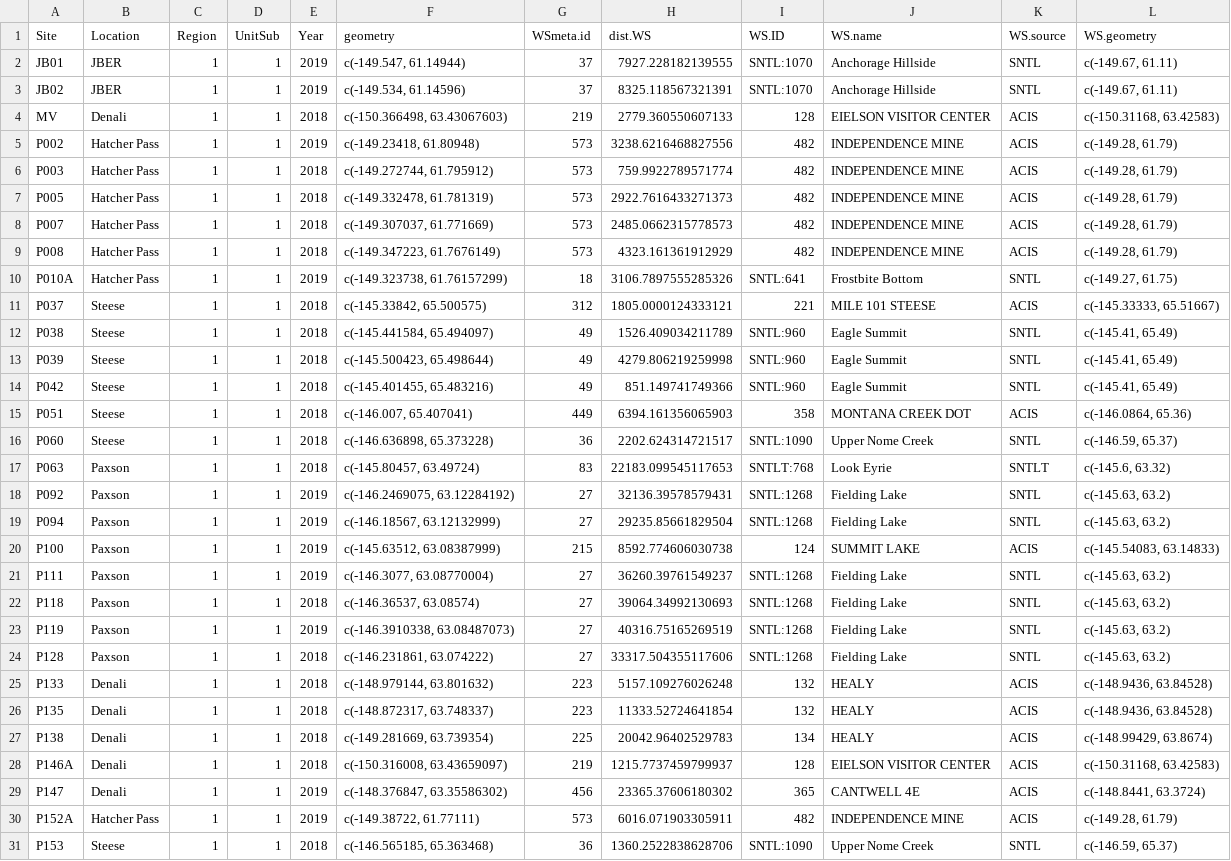
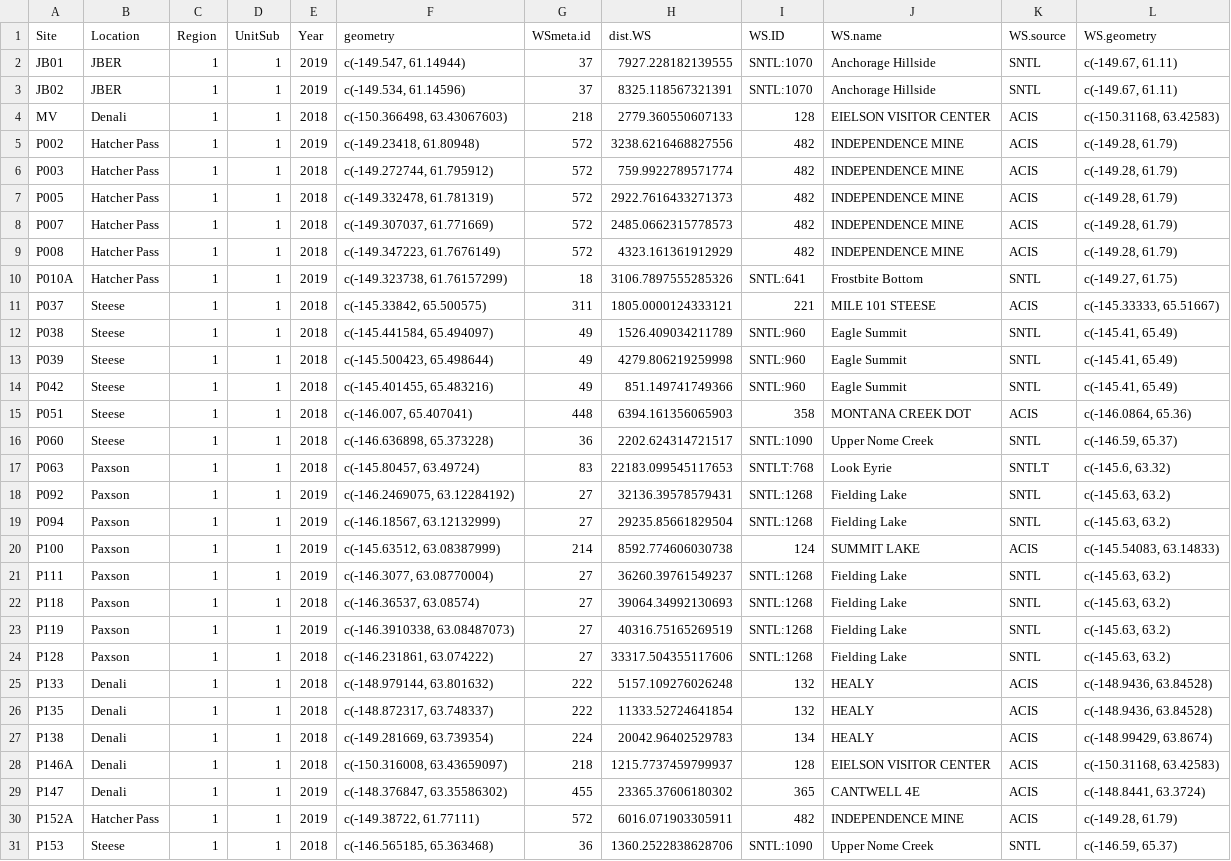
Before and after one commit to jeff-wagner/Pika_distSamp, a CSV file: Pika GetWx/R11_CompileWx_pika/_output/pika_sites_nearestWS_combined.csv, drawn as a sheet; only a part is shown; the diff covers the shown part only.

```diff
--- a/Pika GetWx/R11_CompileWx_pika/_output/pika_sites_nearestWS_combined.csv
+++ b/Pika GetWx/R11_CompileWx_pika/_output/pika_sites_nearestWS_combined.csv
@@ -3,10 +3,10 @@ JB01,JBER,1,1,2019,"c(-149.547, 61.14944)",37,7927.228182139555,SNTL:1070,Anchor
 JB02,JBER,1,1,2019,"c(-149.534, 61.14596)",37,8325.118567321391,SNTL:1070,Anchorage Hillside,SNTL,"c(-149.67, 61.11)"
-MV,Denali,1,1,2018,"c(-150.366498, 63.43067603)",219,2779.360550607133,128,EIELSON VISITOR CENTER,ACIS,"c(-150.31168, 63.42583)"
-P002,Hatcher Pass,1,1,2019,"c(-149.23418, 61.80948)",573,3238.6216468827556,482,INDEPENDENCE MINE,ACIS,"c(-149.28, 61.79)"
-P003,Hatcher Pass,1,1,2018,"c(-149.272744, 61.795912)",573,759.9922789571774,482,INDEPENDENCE MINE,ACIS,"c(-149.28, 61.79)"
-P005,Hatcher Pass,1,1,2018,"c(-149.332478, 61.781319)",573,2922.7616433271373,482,INDEPENDENCE MINE,ACIS,"c(-149.28, 61.79)"
-P007,Hatcher Pass,1,1,2018,"c(-149.307037, 61.771669)",573,2485.0662315778573,482,INDEPENDENCE MINE,ACIS,"c(-149.28, 61.79)"
-P008,Hatcher Pass,1,1,2018,"c(-149.347223, 61.7676149)",573,4323.161361912929,482,INDEPENDENCE MINE,ACIS,"c(-149.28, 61.79)"
+MV,Denali,1,1,2018,"c(-150.366498, 63.43067603)",218,2779.360550607133,128,EIELSON VISITOR CENTER,ACIS,"c(-150.31168, 63.42583)"
+P002,Hatcher Pass,1,1,2019,"c(-149.23418, 61.80948)",572,3238.6216468827556,482,INDEPENDENCE MINE,ACIS,"c(-149.28, 61.79)"
+P003,Hatcher Pass,1,1,2018,"c(-149.272744, 61.795912)",572,759.9922789571774,482,INDEPENDENCE MINE,ACIS,"c(-149.28, 61.79)"
+P005,Hatcher Pass,1,1,2018,"c(-149.332478, 61.781319)",572,2922.7616433271373,482,INDEPENDENCE MINE,ACIS,"c(-149.28, 61.79)"
+P007,Hatcher Pass,1,1,2018,"c(-149.307037, 61.771669)",572,2485.0662315778573,482,INDEPENDENCE MINE,ACIS,"c(-149.28, 61.79)"
+P008,Hatcher Pass,1,1,2018,"c(-149.347223, 61.7676149)",572,4323.161361912929,482,INDEPENDENCE MINE,ACIS,"c(-149.28, 61.79)"
 P010A,Hatcher Pass,1,1,2019,"c(-149.323738, 61.76157299)",18,3106.7897555285326,SNTL:641,Frostbite Bottom,SNTL,"c(-149.27, 61.75)"
-P037,Steese,1,1,2018,"c(-145.33842, 65.500575)",312,1805.0000124333121,221,MILE 101 STEESE,ACIS,"c(-145.33333, 65.51667)"
+P037,Steese,1,1,2018,"c(-145.33842, 65.500575)",311,1805.0000124333121,221,MILE 101 STEESE,ACIS,"c(-145.33333, 65.51667)"
 P038,Steese,1,1,2018,"c(-145.441584, 65.494097)",49,1526.409034211789,SNTL:960,Eagle Summit,SNTL,"c(-145.41, 65.49)"
@@ -14,3 +14,3 @@ P039,Steese,1,1,2018,"c(-145.500423, 65.498644)",49,4279.806219259998,SNTL:960,E
 P042,Steese,1,1,2018,"c(-145.401455, 65.483216)",49,851.149741749366,SNTL:960,Eagle Summit,SNTL,"c(-145.41, 65.49)"
-P051,Steese,1,1,2018,"c(-146.007, 65.407041)",449,6394.161356065903,358,MONTANA CREEK DOT,ACIS,"c(-146.0864, 65.36)"
+P051,Steese,1,1,2018,"c(-146.007, 65.407041)",448,6394.161356065903,358,MONTANA CREEK DOT,ACIS,"c(-146.0864, 65.36)"
 P060,Steese,1,1,2018,"c(-146.636898, 65.373228)",36,2202.624314721517,SNTL:1090,Upper Nome Creek,SNTL,"c(-146.59, 65.37)"
@@ -19,3 +19,3 @@ P092,Paxson,1,1,2019,"c(-146.2469075, 63.12284192)",27,32136.39578579431,SNTL:12
 P094,Paxson,1,1,2019,"c(-146.18567, 63.12132999)",27,29235.85661829504,SNTL:1268,Fielding Lake,SNTL,"c(-145.63, 63.2)"
-P100,Paxson,1,1,2019,"c(-145.63512, 63.08387999)",215,8592.774606030738,124,SUMMIT LAKE,ACIS,"c(-145.54083, 63.14833)"
+P100,Paxson,1,1,2019,"c(-145.63512, 63.08387999)",214,8592.774606030738,124,SUMMIT LAKE,ACIS,"c(-145.54083, 63.14833)"
 P111,Paxson,1,1,2019,"c(-146.3077, 63.08770004)",27,36260.39761549237,SNTL:1268,Fielding Lake,SNTL,"c(-145.63, 63.2)"
@@ -24,8 +24,8 @@ P119,Paxson,1,1,2019,"c(-146.3910338, 63.08487073)",27,40316.75165269519,SNTL:12
 P128,Paxson,1,1,2018,"c(-146.231861, 63.074222)",27,33317.504355117606,SNTL:1268,Fielding Lake,SNTL,"c(-145.63, 63.2)"
-P133,Denali,1,1,2018,"c(-148.979144, 63.801632)",223,5157.109276026248,132,HEALY,ACIS,"c(-148.9436, 63.84528)"
-P135,Denali,1,1,2018,"c(-148.872317, 63.748337)",223,11333.52724641854,132,HEALY,ACIS,"c(-148.9436, 63.84528)"
-P138,Denali,1,1,2018,"c(-149.281669, 63.739354)",225,20042.96402529783,134,HEALY,ACIS,"c(-148.99429, 63.8674)"
-P146A,Denali,1,1,2018,"c(-150.316008, 63.43659097)",219,1215.7737459799937,128,EIELSON VISITOR CENTER,ACIS,"c(-150.31168, 63.42583)"
-P147,Denali,1,1,2019,"c(-148.376847, 63.35586302)",456,23365.37606180302,365,CANTWELL 4E,ACIS,"c(-148.8441, 63.3724)"
-P152A,Hatcher Pass,1,1,2019,"c(-149.38722, 61.77111)",573,6016.071903305911,482,INDEPENDENCE MINE,ACIS,"c(-149.28, 61.79)"
+P133,Denali,1,1,2018,"c(-148.979144, 63.801632)",222,5157.109276026248,132,HEALY,ACIS,"c(-148.9436, 63.84528)"
+P135,Denali,1,1,2018,"c(-148.872317, 63.748337)",222,11333.52724641854,132,HEALY,ACIS,"c(-148.9436, 63.84528)"
+P138,Denali,1,1,2018,"c(-149.281669, 63.739354)",224,20042.96402529783,134,HEALY,ACIS,"c(-148.99429, 63.8674)"
+P146A,Denali,1,1,2018,"c(-150.316008, 63.43659097)",218,1215.7737459799937,128,EIELSON VISITOR CENTER,ACIS,"c(-150.31168, 63.42583)"
+P147,Denali,1,1,2019,"c(-148.376847, 63.35586302)",455,23365.37606180302,365,CANTWELL 4E,ACIS,"c(-148.8441, 63.3724)"
+P152A,Hatcher Pass,1,1,2019,"c(-149.38722, 61.77111)",572,6016.071903305911,482,INDEPENDENCE MINE,ACIS,"c(-149.28, 61.79)"
 P153,Steese,1,1,2018,"c(-146.565185, 65.363468)",36,1360.2522838628706,SNTL:1090,Upper Nome Creek,SNTL,"c(-146.59, 65.37)"
```
Also changed, not shown: 16 edited cells elsewhere in this file, 5 other files.
